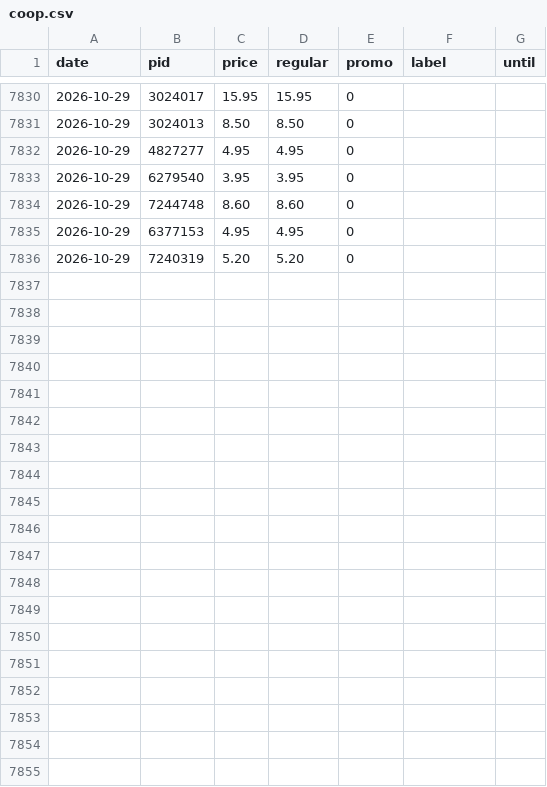
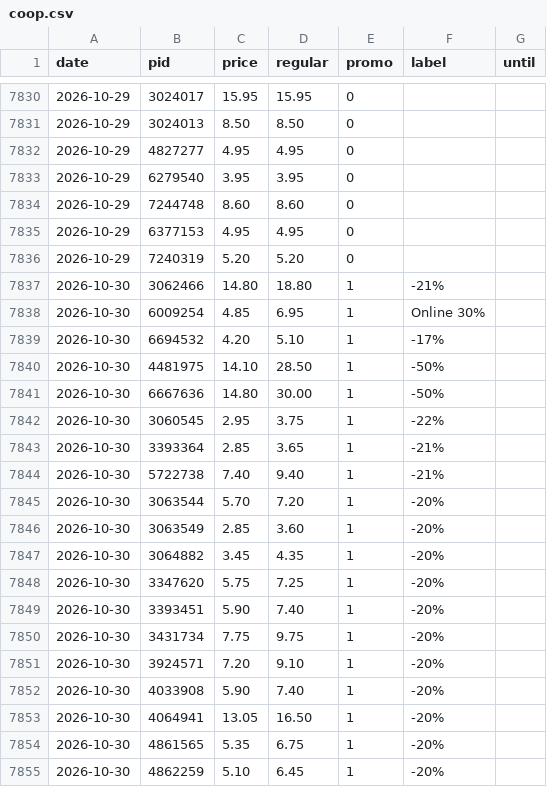
Before and after one commit to komiting/lausanneCatalogs, a CSV file: data/prices/coop.csv, drawn as a sheet; only a part is shown, gaps mark what is left out; the diff covers the shown part only; the diff names each change by its address in the sheet, - before the commit and + after, or states it on an @@ line.

```diff
--- a/data/prices/coop.csv
+++ b/data/prices/coop.csv
+row 7837: 2026-10-30 | 3062466 | 14.80 | 18.80 | 1 | -21%
+row 7838: 2026-10-30 | 6009254 | 4.85 | 6.95 | 1 | Online 30%
+row 7839: 2026-10-30 | 6694532 | 4.20 | 5.10 | 1 | -17%
+row 7840: 2026-10-30 | 4481975 | 14.10 | 28.50 | 1 | -50%
+row 7841: 2026-10-30 | 6667636 | 14.80 | 30.00 | 1 | -50%
+row 7842: 2026-10-30 | 3060545 | 2.95 | 3.75 | 1 | -22%
+row 7843: 2026-10-30 | 3393364 | 2.85 | 3.65 | 1 | -21%
+row 7844: 2026-10-30 | 5722738 | 7.40 | 9.40 | 1 | -21%
+row 7845: 2026-10-30 | 3063544 | 5.70 | 7.20 | 1 | -20%
+row 7846: 2026-10-30 | 3063549 | 2.85 | 3.60 | 1 | -20%
+row 7847: 2026-10-30 | 3064882 | 3.45 | 4.35 | 1 | -20%
+row 7848: 2026-10-30 | 3347620 | 5.75 | 7.25 | 1 | -20%
+row 7849: 2026-10-30 | 3393451 | 5.90 | 7.40 | 1 | -20%
+row 7850: 2026-10-30 | 3431734 | 7.75 | 9.75 | 1 | -20%
+row 7851: 2026-10-30 | 3924571 | 7.20 | 9.10 | 1 | -20%
+row 7852: 2026-10-30 | 4033908 | 5.90 | 7.40 | 1 | -20%
+row 7853: 2026-10-30 | 4064941 | 13.05 | 16.50 | 1 | -20%
+row 7854: 2026-10-30 | 4861565 | 5.35 | 6.75 | 1 | -20%
+row 7855: 2026-10-30 | 4862259 | 5.10 | 6.45 | 1 | -20%
```
Also changed, not shown: 14 added rows elsewhere in this file, data/prices/aldi.csv, data/prices/aligro.csv, 15 other files.
